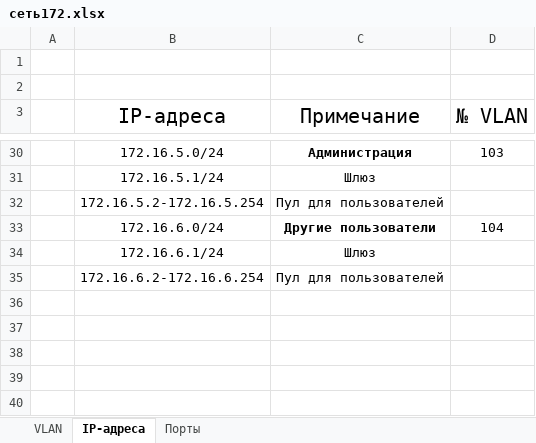
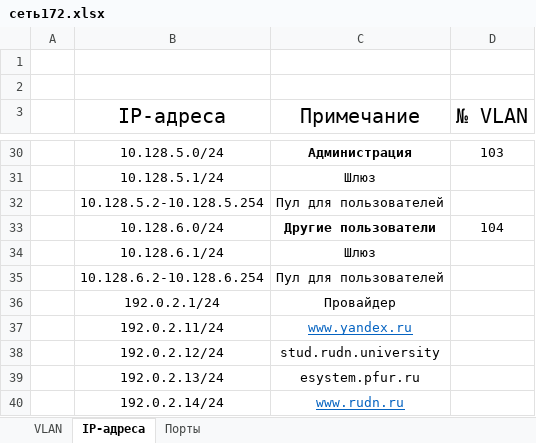
Before and after one commit to la1login/work, an Excel workbook: 2020-2021/ALN/lab3/cеть172.xlsx, sheet IP-адреса, drawn as a sheet; only a part is shown, gaps mark what is left out; values as stored, in another font and other column widths than the file's, no borders; the diff covers the shown part only; the diff names each change by its address in the sheet, - before the commit and + after, or states it on an @@ line.

```diff
--- a/2020-2021/ALN/lab3/cеть172.xlsx (sheet IP-адреса)
+++ b/2020-2021/ALN/lab3/cеть172.xlsx (sheet IP-адреса)
-B30 (IP-адреса): 172.16.5.0/24
+B30 (IP-адреса): 10.128.5.0/24
-B31 (IP-адреса): 172.16.5.1/24
+B31 (IP-адреса): 10.128.5.1/24
-B32 (IP-адреса): 172.16.5.2-172.16.5.254
+B32 (IP-адреса): 10.128.5.2-10.128.5.254
-B33 (IP-адреса): 172.16.6.0/24
+B33 (IP-адреса): 10.128.6.0/24
-B34 (IP-адреса): 172.16.6.1/24
+B34 (IP-адреса): 10.128.6.1/24
-B35 (IP-адреса): 172.16.6.2-172.16.6.254
+B35 (IP-адреса): 10.128.6.2-10.128.6.254
+row 36:  | 192.0.2.1/24 | Провайдер
+row 37:  | 192.0.2.11/24 | www.yandex.ru
+row 38:  | 192.0.2.12/24 | stud.rudn.university
+row 39:  | 192.0.2.13/24 | esystem.pfur.ru
+row 40:  | 192.0.2.14/24 | www.rudn.ru
```
Also changed, not shown: 25 edited cells elsewhere in this sheet, 29 other files.
